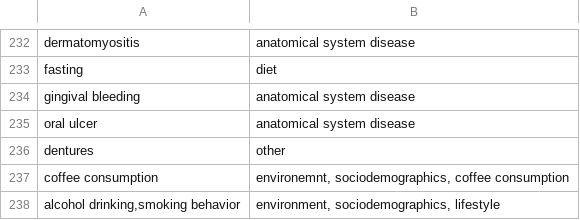
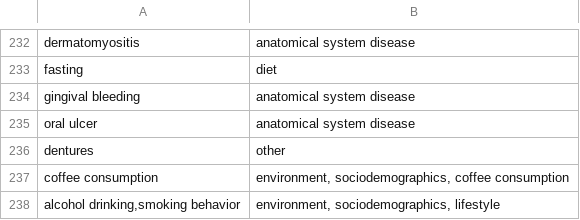
Before and after one commit to waldronlab/bugphyzzAnalyses, a TSV file: inst/extdata/condition2category.tsv, drawn as a sheet; only a part is shown, gaps mark what is left out; the diff covers the shown part only.

Commit message:
fix typo in one of the categories environement -> environment

```diff
--- a/inst/extdata/condition2category.tsv
+++ b/inst/extdata/condition2category.tsv
@@ -236,3 +236,3 @@
 "dentures"	"other"
-"coffee consumption"	"environemnt, sociodemographics, coffee consumption"
+"coffee consumption"	"environment, sociodemographics, coffee consumption"
 "alcohol drinking,smoking behavior"	"environment, sociodemographics, lifestyle"
```
Also changed, not shown: 8 edited cells elsewhere in this file.
